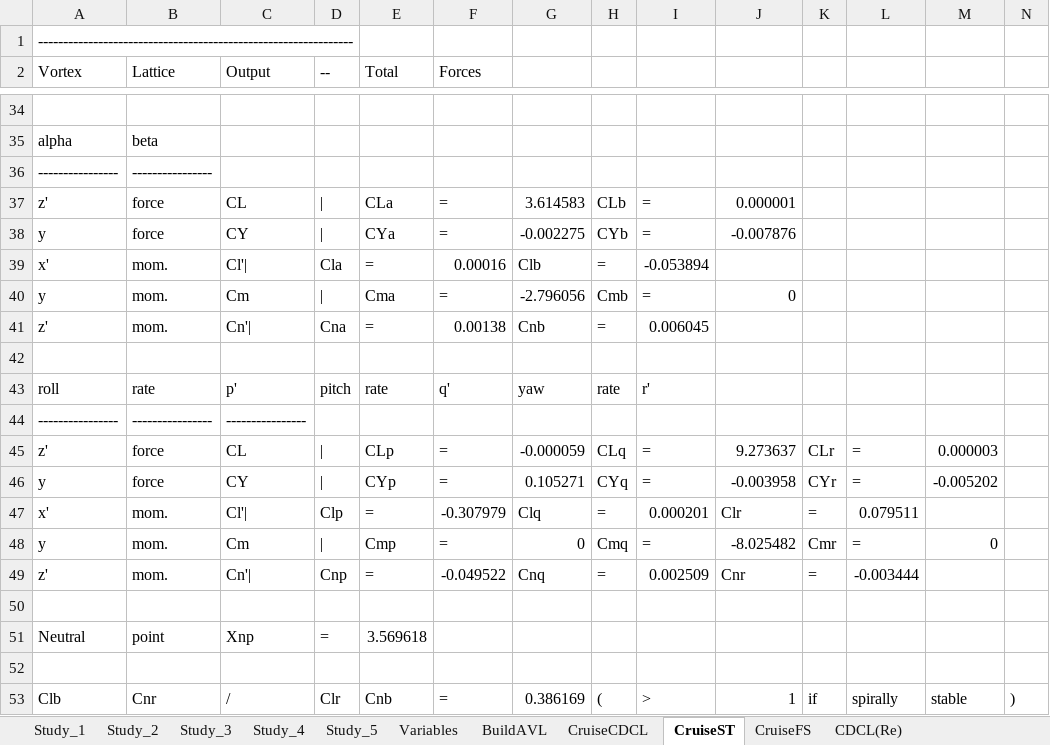
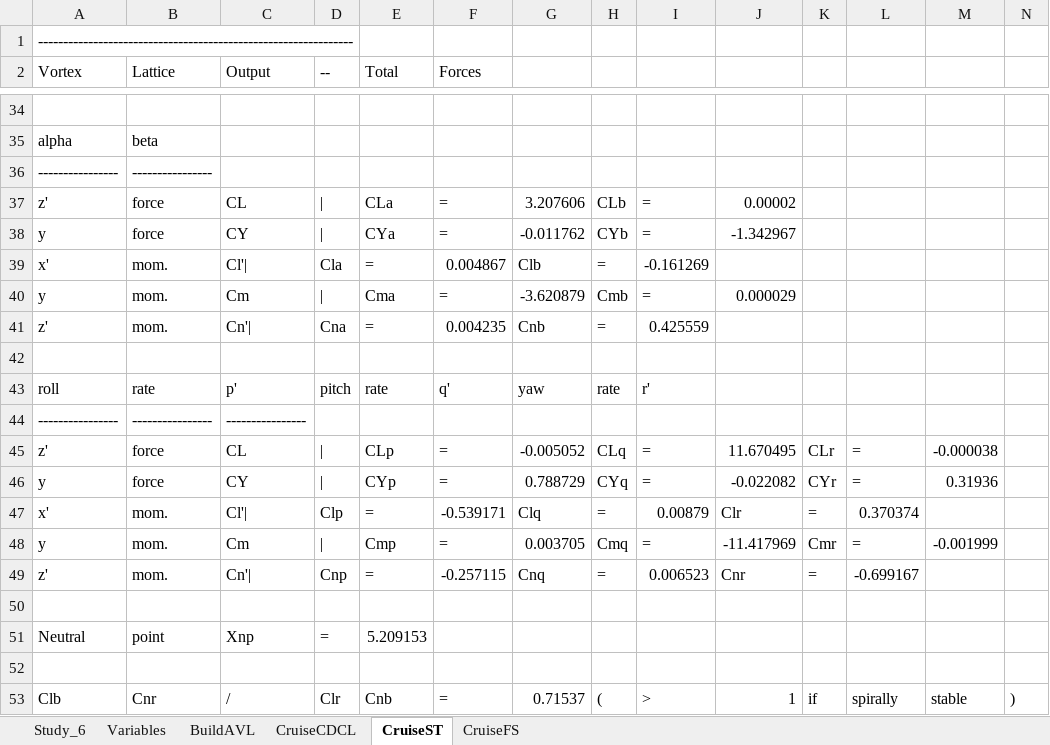
Before and after one commit to WiiHaveFun/NoThaiGrubbin-Repo, an Excel workbook: Aero/PlanformTrade1/Excel/PlanformTrade1.xlsm, sheet CruiseST, drawn as a sheet; only a part is shown, gaps mark what is left out; values as stored, in another font and other column widths than the file's, no borders; the diff covers the shown part only; the diff names each change by its address in the sheet, - before the commit and + after, or states it on an @@ line.

```diff
--- a/Aero/PlanformTrade1/Excel/PlanformTrade1.xlsm (sheet CruiseST)
+++ b/Aero/PlanformTrade1/Excel/PlanformTrade1.xlsm (sheet CruiseST)
@@ sheet tab hidden: Study_1 @@
@@ sheet tab hidden: Study_2 @@
@@ sheet tab hidden: Study_3 @@
@@ sheet tab hidden: Study_4 @@
@@ sheet tab hidden: Study_5 @@
@@ sheet tab hidden: CDCL(Re) @@
+sheet tab: Study_6
-G37: 3.614583
+G37: 3.207606
-J37: 0.000001
+J37: 0.00002
-G38: -0.002275
+G38: -0.011762
-J38: -0.007876
+J38: -1.342967
-F39 (Forces): 0.00016
+F39 (Forces): 0.004867
-I39: -0.053894
+I39: -0.161269
-G40: -2.796056
+G40: -3.620879
-J40: 0
+J40: 0.000029
-F41 (Forces): 0.00138
+F41 (Forces): 0.004235
-I41: 0.006045
+I41: 0.425559
-G45: -0.000059
+G45: -0.005052
-J45: 9.273637
+J45: 11.670495
-M45: 0.000003
+M45: -0.000038
-G46: 0.105271
+G46: 0.788729
-J46: -0.003958
+J46: -0.022082
-M46: -0.005202
+M46: 0.31936
-F47 (Forces): -0.307979
+F47 (Forces): -0.539171
-I47: 0.000201
+I47: 0.00879
-L47: 0.079511
+L47: 0.370374
-G48: 0
+G48: 0.003705
-J48: -8.025482
+J48: -11.417969
-M48: 0
+M48: -0.001999
-F49 (Forces): -0.049522
+F49 (Forces): -0.257115
-I49: 0.002509
+I49: 0.006523
-L49: -0.003444
+L49: -0.699167
-E51 (Total): 3.569618
+E51 (Total): 5.209153
-G53: 0.386169
+G53: 0.71537
```
Also changed, not shown: 16 edited cells elsewhere in this sheet, sheet CruiseFS, sheet Variables, sheet CruiseCDCL, charts or pictures, 9 other files.
